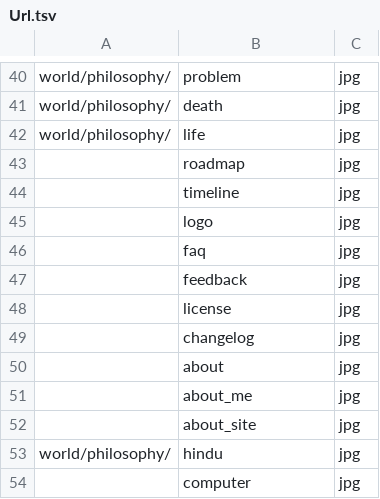
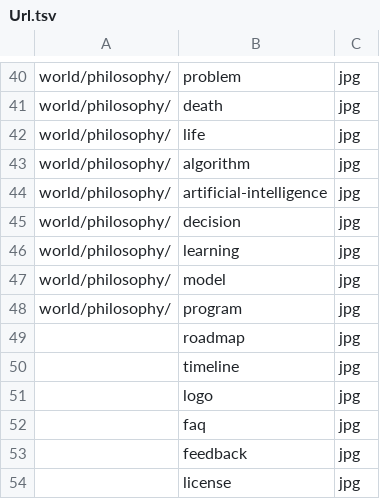
Before and after one commit to ujnotes/web-site, a TSV file: Config/Url.tsv, drawn as a sheet; only a part is shown, gaps mark what is left out; the shorter side is filled out with more unchanged rows; the diff names each change by its address in the sheet, - before the commit and + after, or states it on an @@ line.

```diff
--- a/Config/Url.tsv
+++ b/Config/Url.tsv
+row 43: world/philosophy/ | algorithm | jpg
+row 44: world/philosophy/ | artificial-intelligence | jpg
+row 45: world/philosophy/ | decision | jpg
+row 46: world/philosophy/ | learning | jpg
+row 47: world/philosophy/ | model | jpg
+row 48: world/philosophy/ | program | jpg
```
Also changed, not shown: 17 other files.
